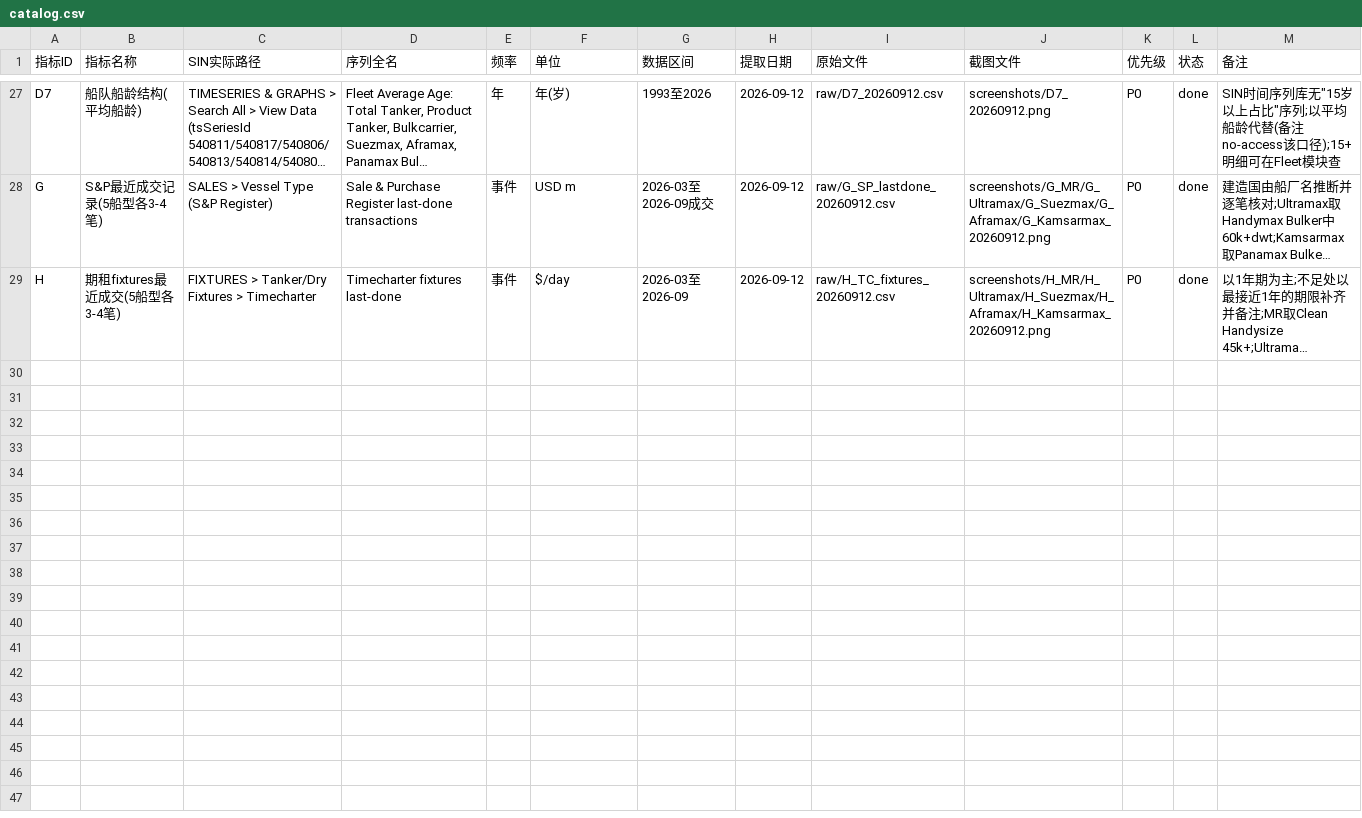
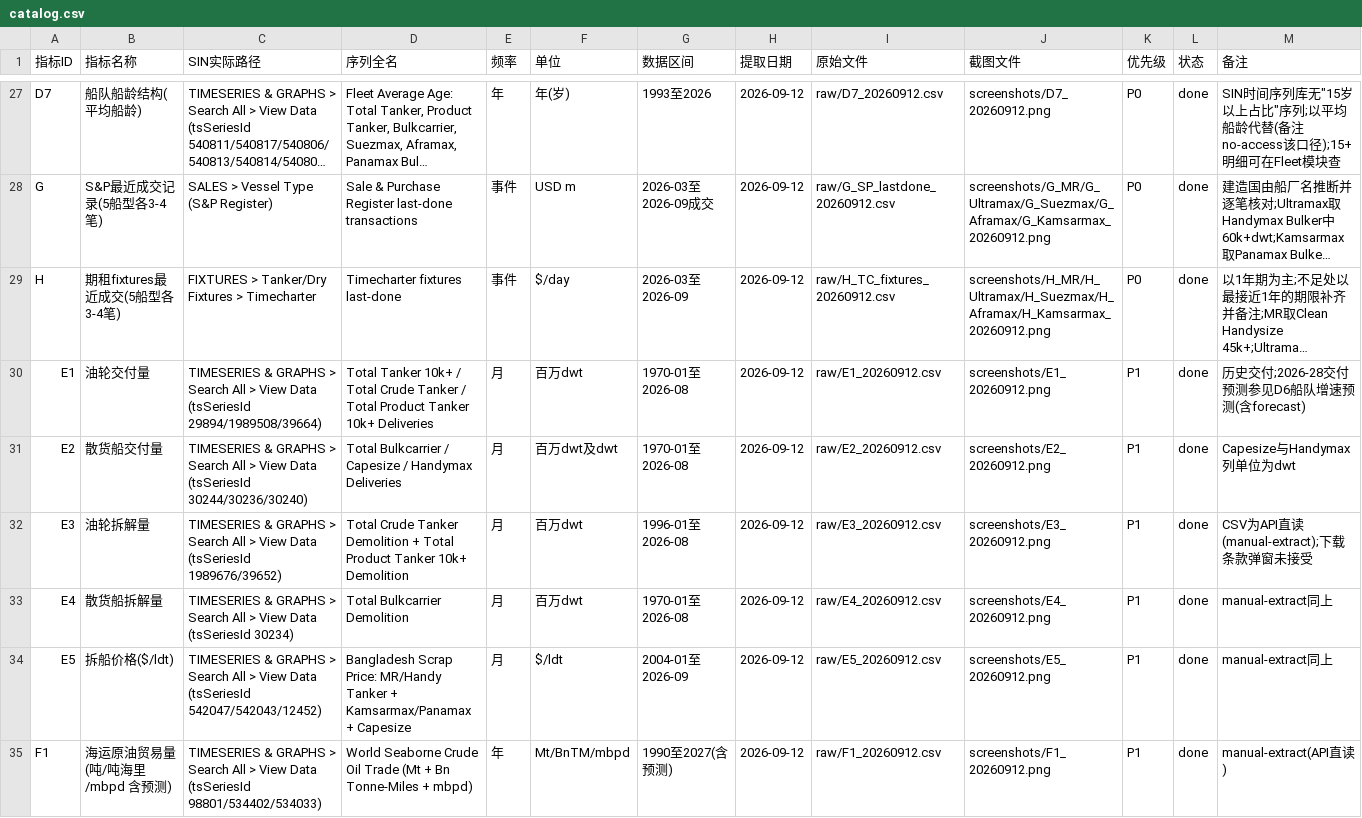
Before and after one commit to zhanmingliu2025-max/MT6102, a CSV file: data/catalog.csv, drawn as a sheet; only a part is shown, gaps mark what is left out; long unchanged cells end in …; the diff covers the shown part only; the diff names each change by its address in the sheet, - before the commit and + after, or states it on an @@ line.

```diff
--- a/data/catalog.csv
+++ b/data/catalog.csv
+row 30: E1 | 油轮交付量 | TIMESERIES & GRAPHS > Search All > View Data (tsSeriesId 29894/1989508/39664) | Total Tanker 10k+ / Total Crude Tanker / Total Product Tanker 10k+ Deliveries | 月 | 百万dwt | 1970-01至2026-08 | 2026-09-12 | raw/E1_20260912.csv | screenshots/E1_20260912.png | P1 | done | 历史交付;2026-28交付预测参见D6船队增速预测(含forecast)
+row 31: E2 | 散货船交付量 | TIMESERIES & GRAPHS > Search All > View Data (tsSeriesId 30244/30236/30240) | Total Bulkcarrier / Capesize / Handymax Deliveries | 月 | 百万dwt及dwt | 1970-01至2026-08 | 2026-09-12 | raw/E2_20260912.csv | screenshots/E2_20260912.png | P1 | done | Capesize与Handymax列单位为dwt
+row 32: E3 | 油轮拆解量 | TIMESERIES & GRAPHS > Search All > View Data (tsSeriesId 1989676/39652) | Total Crude Tanker Demolition + Total Product Tanker 10k+ Demolition | 月 | 百万dwt | 1996-01至2026-08 | 2026-09-12 | raw/E3_20260912.csv | screenshots/E3_20260912.png | P1 | done | CSV为API直读(manual-extract);下载条款弹窗未接受
+row 33: E4 | 散货船拆解量 | TIMESERIES & GRAPHS > Search All > View Data (tsSeriesId 30234) | Total Bulkcarrier Demolition | 月 | 百万dwt | 1970-01至2026-08 | 2026-09-12 | raw/E4_20260912.csv | screenshots/E4_20260912.png | P1 | done | manual-extract同上
+row 34: E5 | 拆船价格($/ldt) | TIMESERIES & GRAPHS > Search All > View Data (tsSeriesId 542047/542043/12452) | Bangladesh Scrap Price: MR/Handy Tanker + Kamsarmax/Panamax + Capesize | 月 | $/ldt | 2004-01至2026-09 | 2026-09-12 | raw/E5_20260912.csv | screenshots/E5_20260912.png | P1 | done | manual-extract同上
+row 35: F1 | 海运原油贸易量(吨/吨海里/mbpd 含预测) | TIMESERIES & GRAPHS > Search All > View Data (tsSeriesId 98801/534402/534033) | World Seaborne Crude Oil Trade (Mt + Bn Tonne-Miles + mbpd) | 年 | Mt/BnTM/mbpd | 1990至2027(含预测) | 2026-09-12 | raw/F1_20260912.csv | screenshots/F1_20260912.png | P1 | done | manual-extract(API直读)
```
Also changed, not shown: 5 added rows elsewhere in this file, 23 other files.
